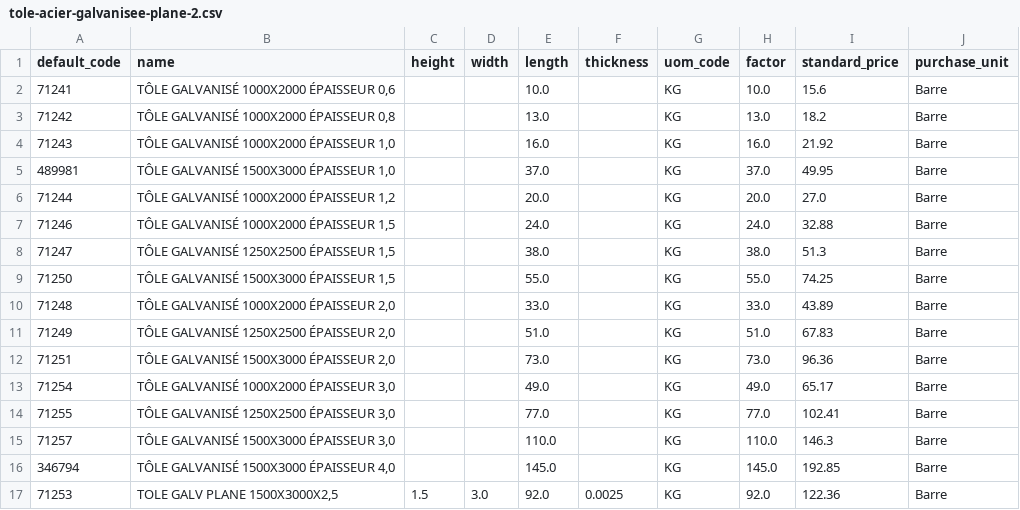
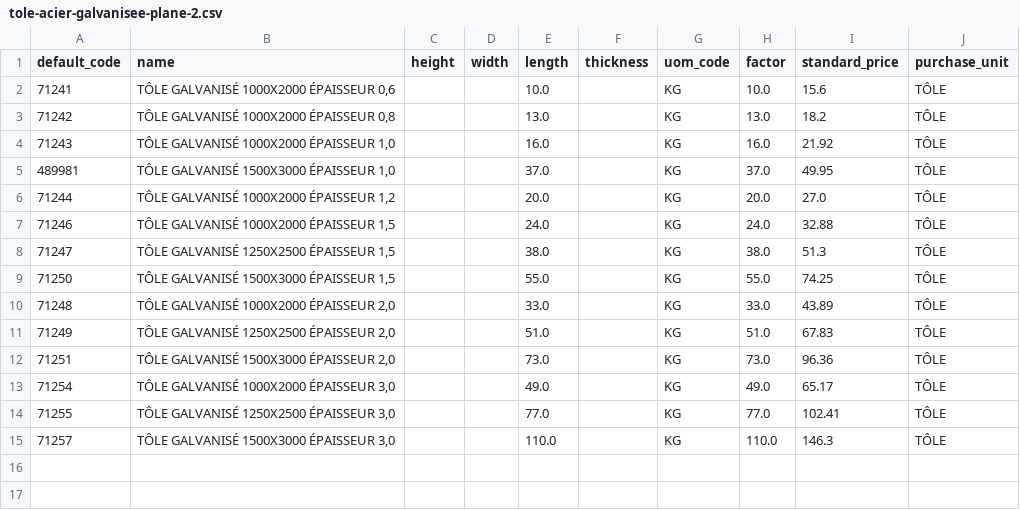
Before and after one commit to Metallerie/odoo18, a CSV file: csv/tole-acier-galvanisee-plane-2.csv, drawn as a sheet.

Commit message:
Update tole-acier-galvanisee-plane-2.csv

```diff
--- a/csv/tole-acier-galvanisee-plane-2.csv
+++ b/csv/tole-acier-galvanisee-plane-2.csv
@@ -1,17 +1,15 @@
 default_code,name,height,width,length,thickness,uom_code,factor,standard_price,purchase_unit
-71241,"TÔLE GALVANISÉ 1000X2000 ÉPAISSEUR 0,6",,,10.0,,KG,10.0,15.6,Barre
-71242,"TÔLE GALVANISÉ 1000X2000 ÉPAISSEUR 0,8",,,13.0,,KG,13.0,18.2,Barre
-71243,"TÔLE GALVANISÉ 1000X2000 ÉPAISSEUR 1,0",,,16.0,,KG,16.0,21.92,Barre
-489981,"TÔLE GALVANISÉ 1500X3000 ÉPAISSEUR 1,0",,,37.0,,KG,37.0,49.95,Barre
-71244,"TÔLE GALVANISÉ 1000X2000 ÉPAISSEUR 1,2",,,20.0,,KG,20.0,27.0,Barre
-71246,"TÔLE GALVANISÉ 1000X2000 ÉPAISSEUR 1,5",,,24.0,,KG,24.0,32.88,Barre
-71247,"TÔLE GALVANISÉ 1250X2500 ÉPAISSEUR 1,5",,,38.0,,KG,38.0,51.3,Barre
-71250,"TÔLE GALVANISÉ 1500X3000 ÉPAISSEUR 1,5",,,55.0,,KG,55.0,74.25,Barre
-71248,"TÔLE GALVANISÉ 1000X2000 ÉPAISSEUR 2,0",,,33.0,,KG,33.0,43.89,Barre
-71249,"TÔLE GALVANISÉ 1250X2500 ÉPAISSEUR 2,0",,,51.0,,KG,51.0,67.83,Barre
-71251,"TÔLE GALVANISÉ 1500X3000 ÉPAISSEUR 2,0",,,73.0,,KG,73.0,96.36,Barre
-71254,"TÔLE GALVANISÉ 1000X2000 ÉPAISSEUR 3,0",,,49.0,,KG,49.0,65.17,Barre
-71255,"TÔLE GALVANISÉ 1250X2500 ÉPAISSEUR 3,0",,,77.0,,KG,77.0,102.41,Barre
-71257,"TÔLE GALVANISÉ 1500X3000 ÉPAISSEUR 3,0",,,110.0,,KG,110.0,146.3,Barre
-346794,"TÔLE GALVANISÉ 1500X3000 ÉPAISSEUR 4,0",,,145.0,,KG,145.0,192.85,Barre
-71253,"TOLE GALV PLANE 1500X3000X2,5",1.5,3.0,92.0,0.0025,KG,92.0,122.36,Barre
+71241,"TÔLE GALVANISÉ 1000X2000 ÉPAISSEUR 0,6",,,10.0,,KG,10.0,15.6,TÔLE
+71242,"TÔLE GALVANISÉ 1000X2000 ÉPAISSEUR 0,8",,,13.0,,KG,13.0,18.2,TÔLE
+71243,"TÔLE GALVANISÉ 1000X2000 ÉPAISSEUR 1,0",,,16.0,,KG,16.0,21.92,TÔLE
+489981,"TÔLE GALVANISÉ 1500X3000 ÉPAISSEUR 1,0",,,37.0,,KG,37.0,49.95,TÔLE
+71244,"TÔLE GALVANISÉ 1000X2000 ÉPAISSEUR 1,2",,,20.0,,KG,20.0,27.0,TÔLE
+71246,"TÔLE GALVANISÉ 1000X2000 ÉPAISSEUR 1,5",,,24.0,,KG,24.0,32.88,TÔLE
+71247,"TÔLE GALVANISÉ 1250X2500 ÉPAISSEUR 1,5",,,38.0,,KG,38.0,51.3,TÔLE
+71250,"TÔLE GALVANISÉ 1500X3000 ÉPAISSEUR 1,5",,,55.0,,KG,55.0,74.25,TÔLE
+71248,"TÔLE GALVANISÉ 1000X2000 ÉPAISSEUR 2,0",,,33.0,,KG,33.0,43.89,TÔLE
+71249,"TÔLE GALVANISÉ 1250X2500 ÉPAISSEUR 2,0",,,51.0,,KG,51.0,67.83,TÔLE
+71251,"TÔLE GALVANISÉ 1500X3000 ÉPAISSEUR 2,0",,,73.0,,KG,73.0,96.36,TÔLE
+71254,"TÔLE GALVANISÉ 1000X2000 ÉPAISSEUR 3,0",,,49.0,,KG,49.0,65.17,TÔLE
+71255,"TÔLE GALVANISÉ 1250X2500 ÉPAISSEUR 3,0",,,77.0,,KG,77.0,102.41,TÔLE
+71257,"TÔLE GALVANISÉ 1500X3000 ÉPAISSEUR 3,0",,,110.0,,KG,110.0,146.3,TÔLE
```
